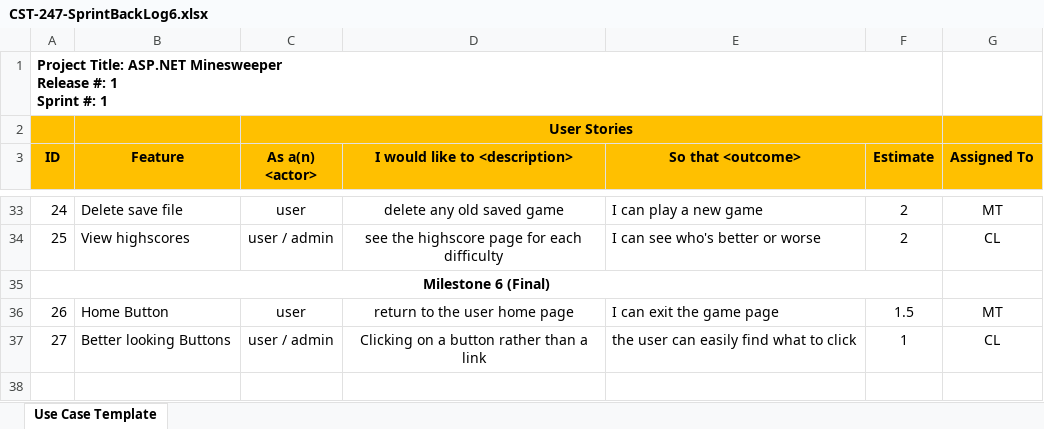
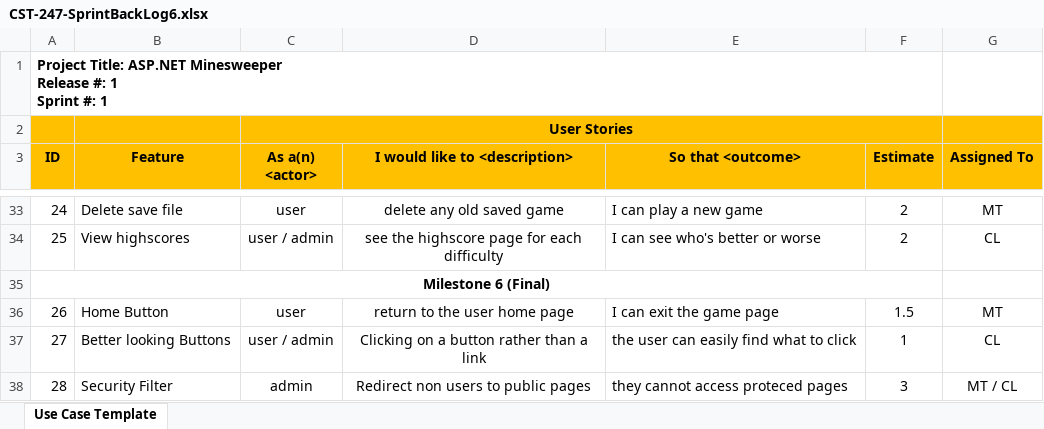
Before and after one commit to ConnorAndMickDoingCode/Charp, an Excel workbook: Documentation/SCRUM/CST-247-SprintBackLog6.xlsx, sheet Use Case Template, drawn as a sheet; only a part is shown, gaps mark what is left out; values as stored, in another font and other column widths than the file's, no borders; the diff names each change by its address in the sheet, - before the commit and + after, or states it on an @@ line.

```diff
--- a/Documentation/SCRUM/CST-247-SprintBackLog6.xlsx (sheet Use Case Template)
+++ b/Documentation/SCRUM/CST-247-SprintBackLog6.xlsx (sheet Use Case Template)
+row 38: 28 | Security Filter | admin | Redirect non users to public pages | they cannot access proteced pages | 3 | MT / CL
```
Also changed, not shown: Documentation/SCRUM/BurnDown6.xlsx, Documentation/SCRUM/CST-247-SprintProductLog6.xlsx.
